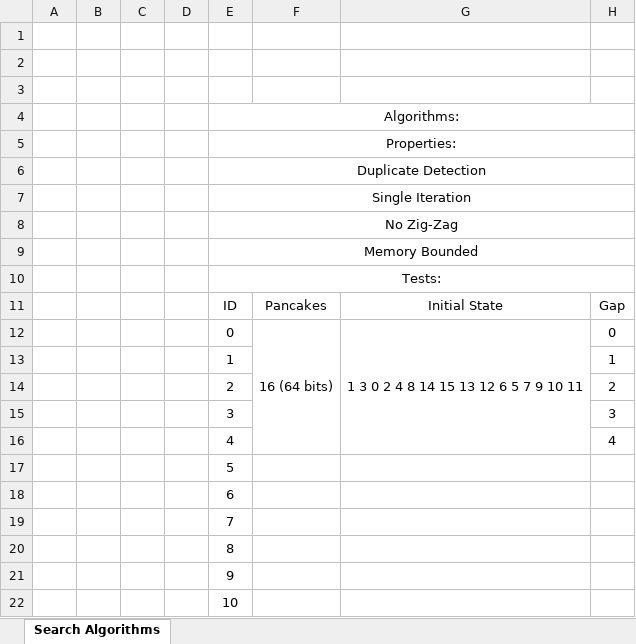
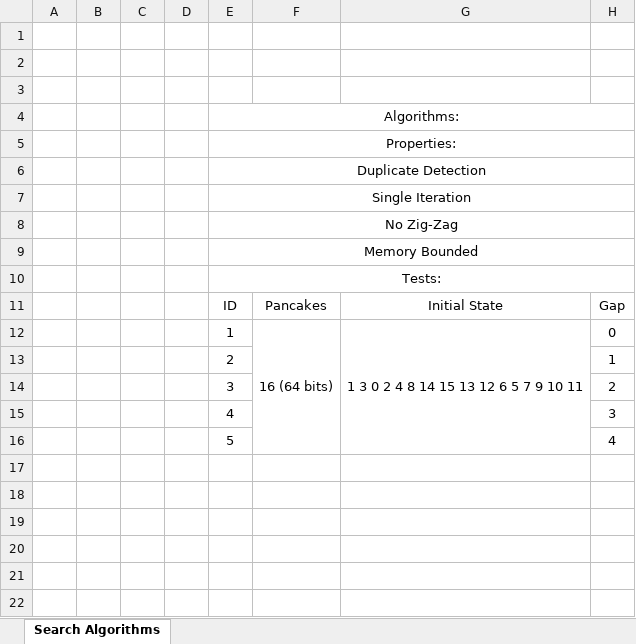
Before and after one commit to TheMightyJew/Thesis, an Excel workbook: search algorithms comparison.xlsx, sheet Search Algorithms, drawn as a sheet; only a part is shown; values as stored, in another font and other column widths than the file's, no borders; rows hold the shown columns only; the diff names each change by its address in the sheet, - before the commit and + after, or states it on an @@ line.

```diff
--- a/search algorithms comparison.xlsx (sheet Search Algorithms)
+++ b/search algorithms comparison.xlsx (sheet Search Algorithms)
-E12 (Algorithms:): 0
+E12 (Algorithms:): 1
-E13 (Algorithms:): 1
+E13 (Algorithms:): 2
-E14 (Algorithms:): 2
+E14 (Algorithms:): 3
-E15 (Algorithms:): 3
+E15 (Algorithms:): 4
-E16 (Algorithms:): 4
+E16 (Algorithms:): 5
-row 17:  |  |  |  | 5
-row 18:  |  |  |  | 6
-row 19:  |  |  |  | 7
-row 20:  |  |  |  | 8
-row 21:  |  |  |  | 9
-row 22:  |  |  |  | 10
```
Also changed, not shown: 6 other files.
